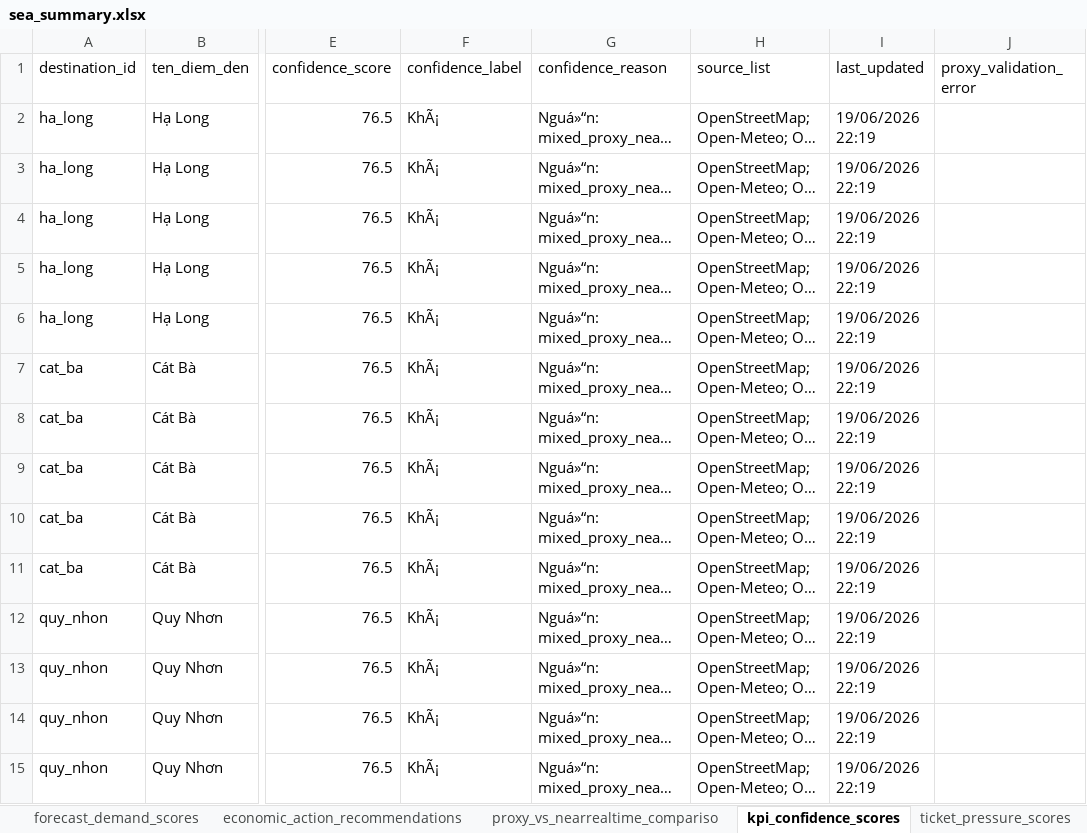
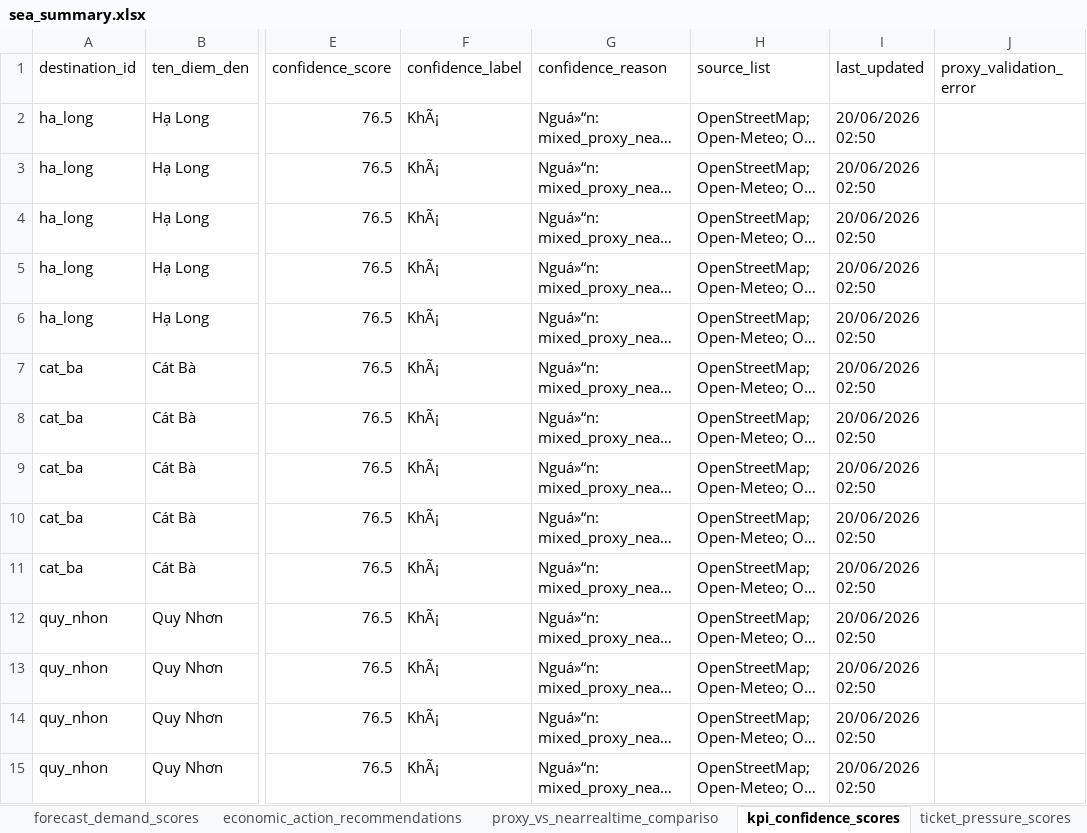
Before and after one commit to Quyennrose/SEA, an Excel workbook: exports/excel/sea_summary.xlsx, sheet kpi_confidence_scores, drawn as a sheet; only a part is shown, gaps mark what is left out; long unchanged cells end in …; values as stored, in another font and other column widths than the file's, no borders; the diff covers the shown part only; the diff names each change by its address in the sheet, - before the commit and + after, or states it on an @@ line.

```diff
--- a/exports/excel/sea_summary.xlsx (sheet kpi_confidence_scores)
+++ b/exports/excel/sea_summary.xlsx (sheet kpi_confidence_scores)
-I2:I15 (last_updated): 19/06/2026 22:19
+I2:I15 (last_updated): 20/06/2026 02:50
```
Also changed, not shown: 301 edited cells elsewhere in this sheet, sheet national_destination_alerts, sheet forecast_demand_scores, sheet proxy_vs_nearrealtime_compariso, sheet source_monitor_status, 40 other files.
